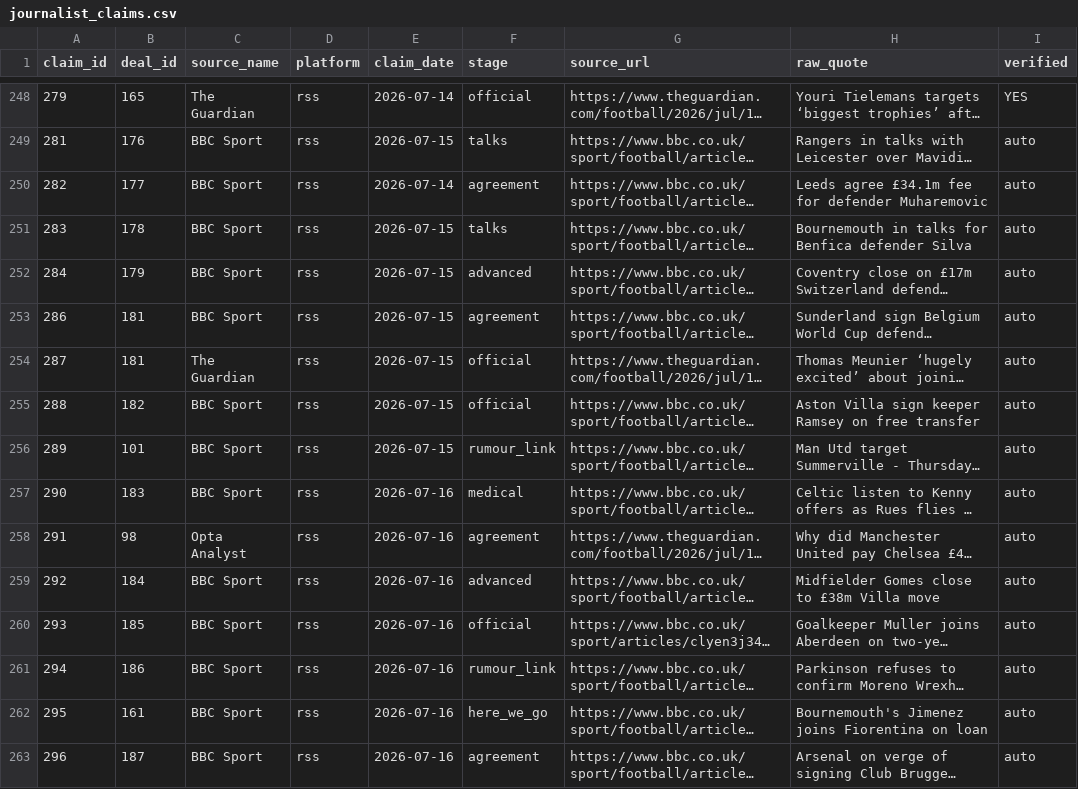
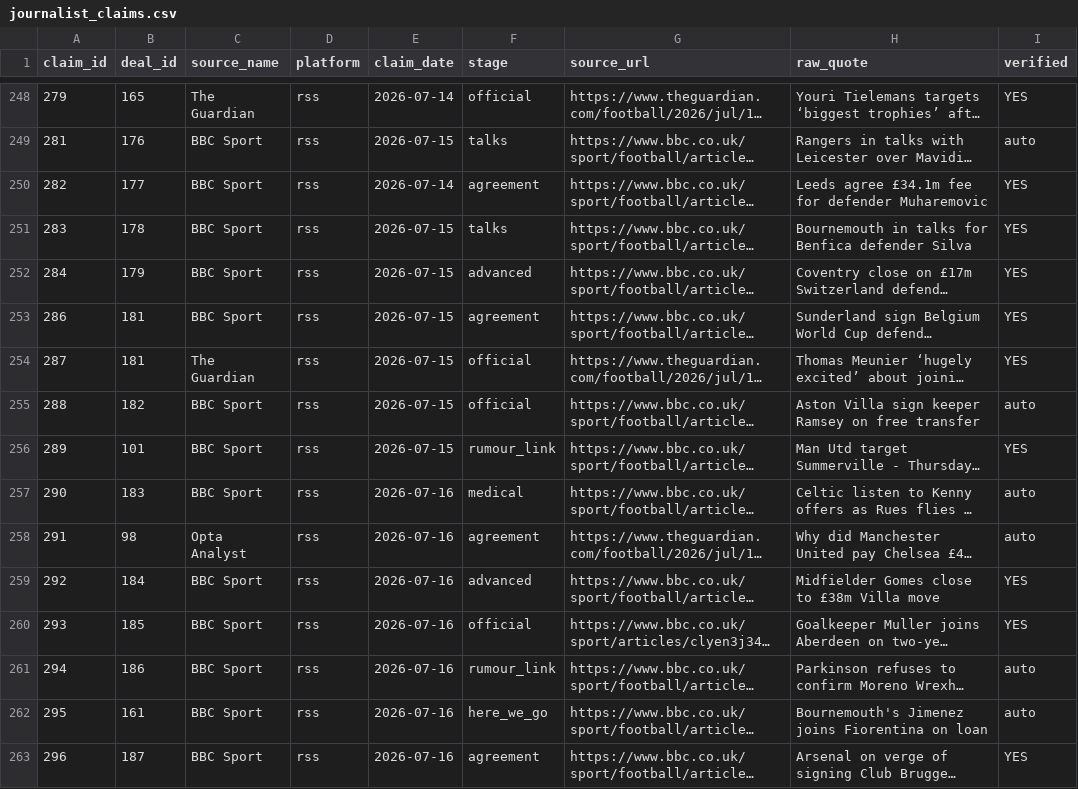
Before and after one commit to har27il/transfer-truth, a CSV file: ground-truth/journalist_claims.csv, drawn as a sheet; only a part is shown, gaps mark what is left out; long unchanged cells end in …; the diff covers the shown part only; the diff names each change by its address in the sheet, - before the commit and + after, or states it on an @@ line.

```diff
--- a/ground-truth/journalist_claims.csv
+++ b/ground-truth/journalist_claims.csv
-I250:I254 (verified): auto
+I250:I254 (verified): YES
-I256 (verified): auto
+I256 (verified): YES
-I259:I260 (verified): auto
+I259:I260 (verified): YES
-I263 (verified): auto
+I263 (verified): YES
```
Also changed, not shown: 141 edited cells elsewhere in this file, ground-truth/deals.csv, 3 other files.
